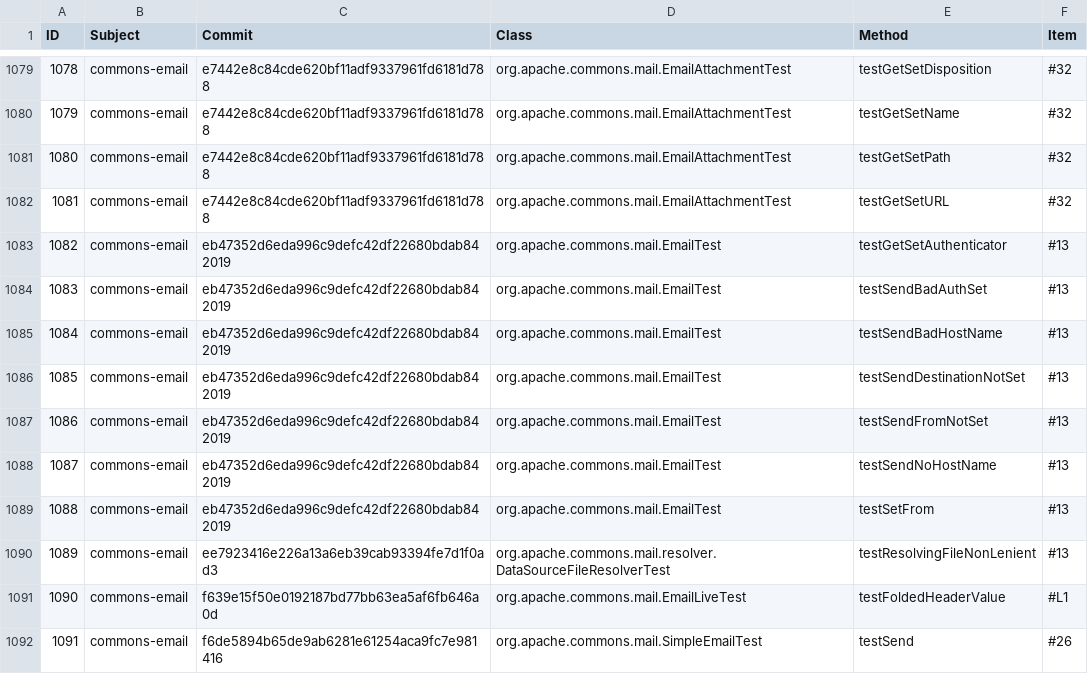
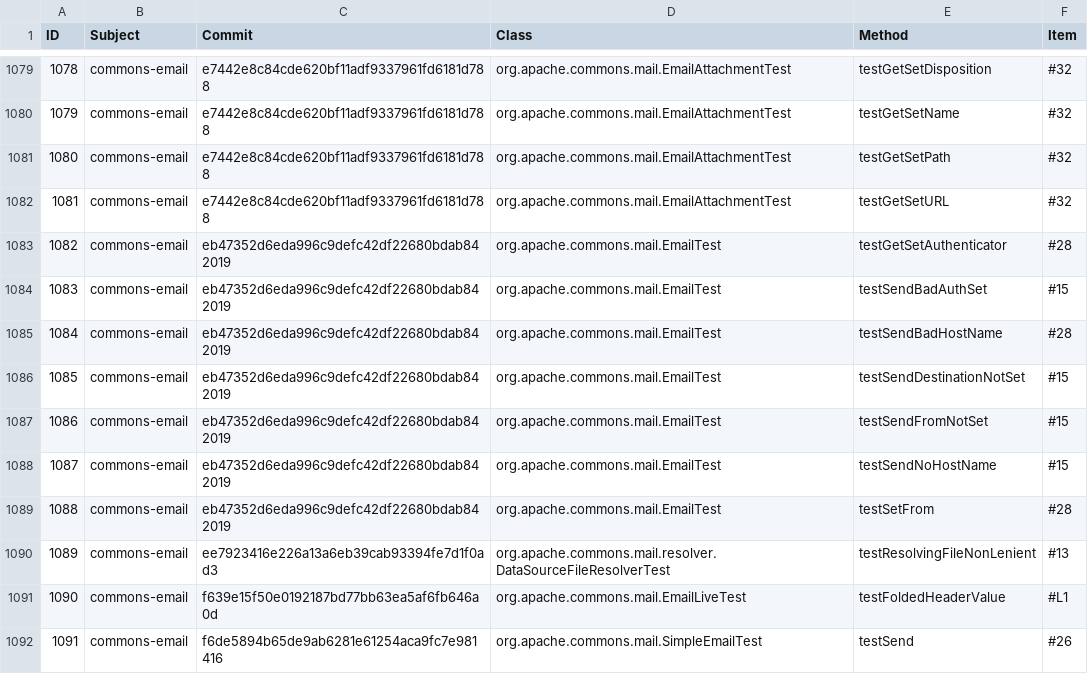
Before and after one commit to mzw/VTR, a CSV file: src/main/resources/training-data.csv, drawn as a sheet; only a part is shown, gaps mark what is left out.

Commit message:
modify Test-Case Modification 1082-1088

```diff
--- a/src/main/resources/training-data.csv
+++ b/src/main/resources/training-data.csv
@@ -1082,9 +1082,9 @@ ID,Subject,Commit,Class,Method,Item
 1081,commons-email,e7442e8c84cde620bf11adf9337961fd6181d788,org.apache.commons.mail.EmailAttachmentTest,testGetSetURL,#32
-1082,commons-email,eb47352d6eda996c9defc42df22680bdab842019,org.apache.commons.mail.EmailTest,testGetSetAuthenticator,#13
-1083,commons-email,eb47352d6eda996c9defc42df22680bdab842019,org.apache.commons.mail.EmailTest,testSendBadAuthSet,#13
-1084,commons-email,eb47352d6eda996c9defc42df22680bdab842019,org.apache.commons.mail.EmailTest,testSendBadHostName,#13
-1085,commons-email,eb47352d6eda996c9defc42df22680bdab842019,org.apache.commons.mail.EmailTest,testSendDestinationNotSet,#13
-1086,commons-email,eb47352d6eda996c9defc42df22680bdab842019,org.apache.commons.mail.EmailTest,testSendFromNotSet,#13
-1087,commons-email,eb47352d6eda996c9defc42df22680bdab842019,org.apache.commons.mail.EmailTest,testSendNoHostName,#13
-1088,commons-email,eb47352d6eda996c9defc42df22680bdab842019,org.apache.commons.mail.EmailTest,testSetFrom,#13
+1082,commons-email,eb47352d6eda996c9defc42df22680bdab842019,org.apache.commons.mail.EmailTest,testGetSetAuthenticator,#28
+1083,commons-email,eb47352d6eda996c9defc42df22680bdab842019,org.apache.commons.mail.EmailTest,testSendBadAuthSet,#15
+1084,commons-email,eb47352d6eda996c9defc42df22680bdab842019,org.apache.commons.mail.EmailTest,testSendBadHostName,#28
+1085,commons-email,eb47352d6eda996c9defc42df22680bdab842019,org.apache.commons.mail.EmailTest,testSendDestinationNotSet,#15
+1086,commons-email,eb47352d6eda996c9defc42df22680bdab842019,org.apache.commons.mail.EmailTest,testSendFromNotSet,#15
+1087,commons-email,eb47352d6eda996c9defc42df22680bdab842019,org.apache.commons.mail.EmailTest,testSendNoHostName,#15
+1088,commons-email,eb47352d6eda996c9defc42df22680bdab842019,org.apache.commons.mail.EmailTest,testSetFrom,#28
 1089,commons-email,ee7923416e226a13a6eb39cab93394fe7d1f0ad3,org.apache.commons.mail.resolver.DataSourceFileResolverTest,testResolvingFileNonLenient,#13
```
